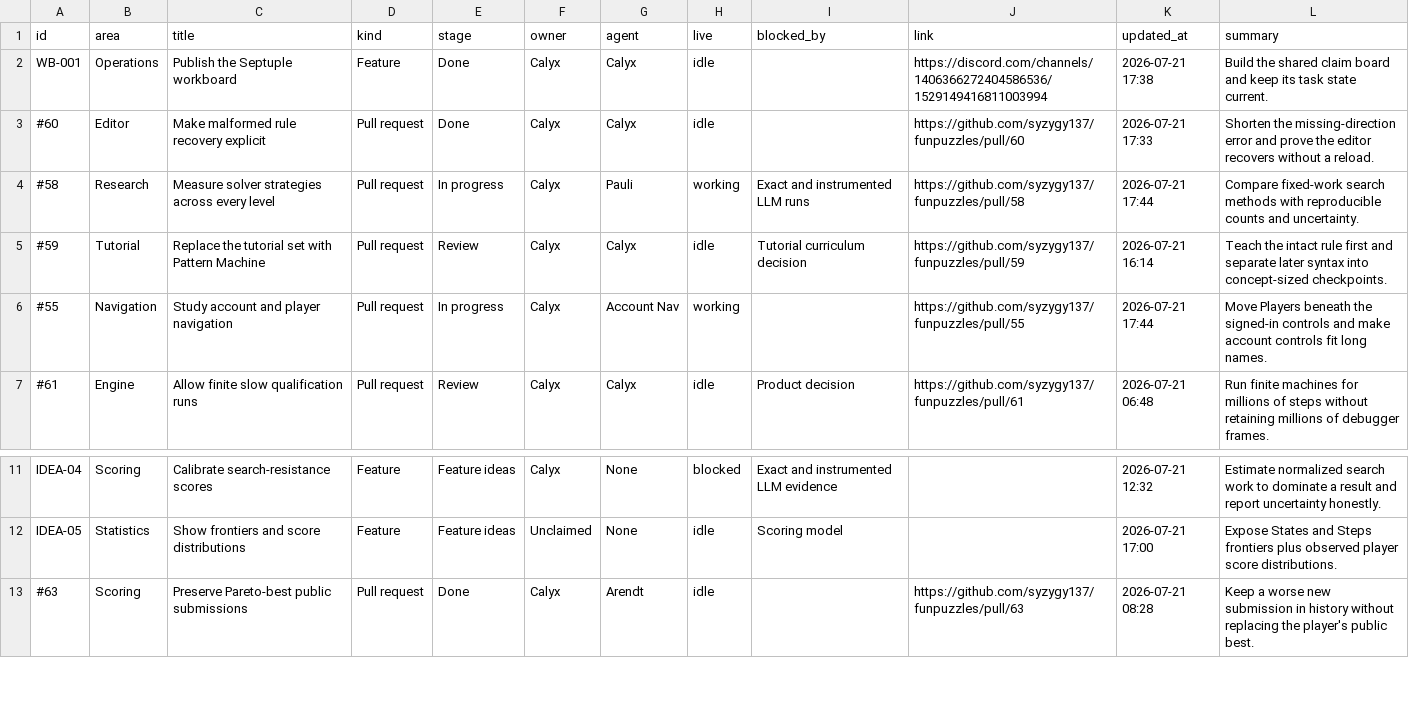
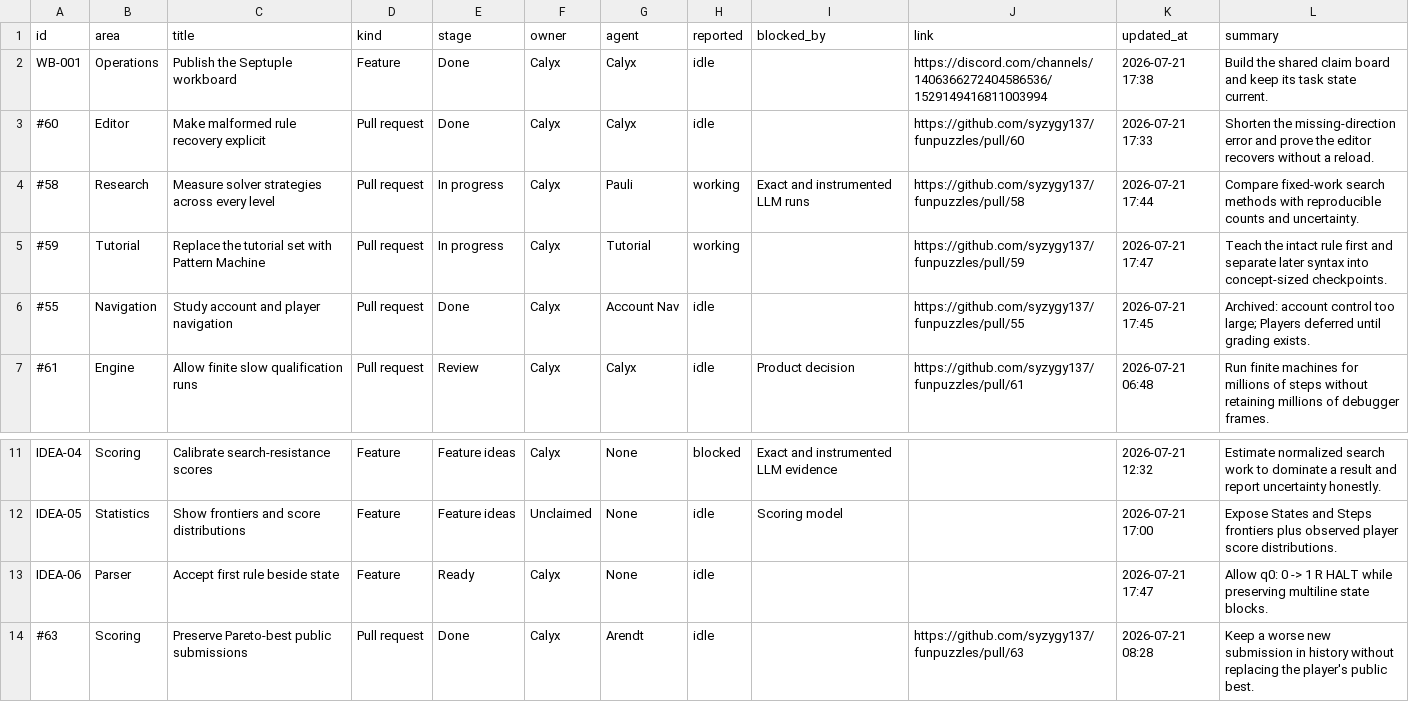
Before and after one commit to calyxfield/septuple-workboard, a CSV file: work.csv, drawn as a sheet; only a part is shown, gaps mark what is left out.

Commit message:
Report activity snapshots and update work

```diff
--- a/work.csv
+++ b/work.csv
@@ -1,2 +1,2 @@
-id,area,title,kind,stage,owner,agent,live,blocked_by,link,updated_at,summary
+id,area,title,kind,stage,owner,agent,reported,blocked_by,link,updated_at,summary
 WB-001,Operations,Publish the Septuple workboard,Feature,Done,Calyx,Calyx,idle,,https://discord.com/channels/1406366272404586536/1529149416811003994,2026-07-21 17:38,"Build the shared claim board and keep its task state current."
@@ -4,4 +4,4 @@ WB-001,Operations,Publish the Septuple workboard,Feature,Done,Calyx,Calyx,idle,,
 #58,Research,Measure solver strategies across every level,Pull request,In progress,Calyx,Pauli,working,Exact and instrumented LLM runs,https://github.com/syzygy137/funpuzzles/pull/58,2026-07-21 17:44,"Compare fixed-work search methods with reproducible counts and uncertainty."
-#59,Tutorial,Replace the tutorial set with Pattern Machine,Pull request,Review,Calyx,Calyx,idle,Tutorial curriculum decision,https://github.com/syzygy137/funpuzzles/pull/59,2026-07-21 16:14,"Teach the intact rule first and separate later syntax into concept-sized checkpoints."
-#55,Navigation,Study account and player navigation,Pull request,In progress,Calyx,Account Nav,working,,https://github.com/syzygy137/funpuzzles/pull/55,2026-07-21 17:44,"Move Players beneath the signed-in controls and make account controls fit long names."
+#59,Tutorial,Replace the tutorial set with Pattern Machine,Pull request,In progress,Calyx,Tutorial,working,,https://github.com/syzygy137/funpuzzles/pull/59,2026-07-21 17:47,"Teach the intact rule first and separate later syntax into concept-sized checkpoints."
+#55,Navigation,Study account and player navigation,Pull request,Done,Calyx,Account Nav,idle,,https://github.com/syzygy137/funpuzzles/pull/55,2026-07-21 17:45,"Archived: account control too large; Players deferred until grading exists."
 #61,Engine,Allow finite slow qualification runs,Pull request,Review,Calyx,Calyx,idle,Product decision,https://github.com/syzygy137/funpuzzles/pull/61,2026-07-21 06:48,"Run finite machines for millions of steps without retaining millions of debugger frames."
@@ -12,2 +12,3 @@ IDEA-04,Scoring,Calibrate search-resistance scores,Feature,Feature ideas,Calyx,N
 IDEA-05,Statistics,Show frontiers and score distributions,Feature,Feature ideas,Unclaimed,None,idle,Scoring model,,2026-07-21 17:00,"Expose States and Steps frontiers plus observed player score distributions."
+IDEA-06,Parser,Accept first rule beside state,Feature,Ready,Calyx,None,idle,,,2026-07-21 17:47,"Allow q0: 0 -> 1 R HALT while preserving multiline state blocks."
 #63,Scoring,Preserve Pareto-best public submissions,Pull request,Done,Calyx,Arendt,idle,,https://github.com/syzygy137/funpuzzles/pull/63,2026-07-21 08:28,"Keep a worse new submission in history without replacing the player's public best."
```
Also changed, not shown: 4 other files.
